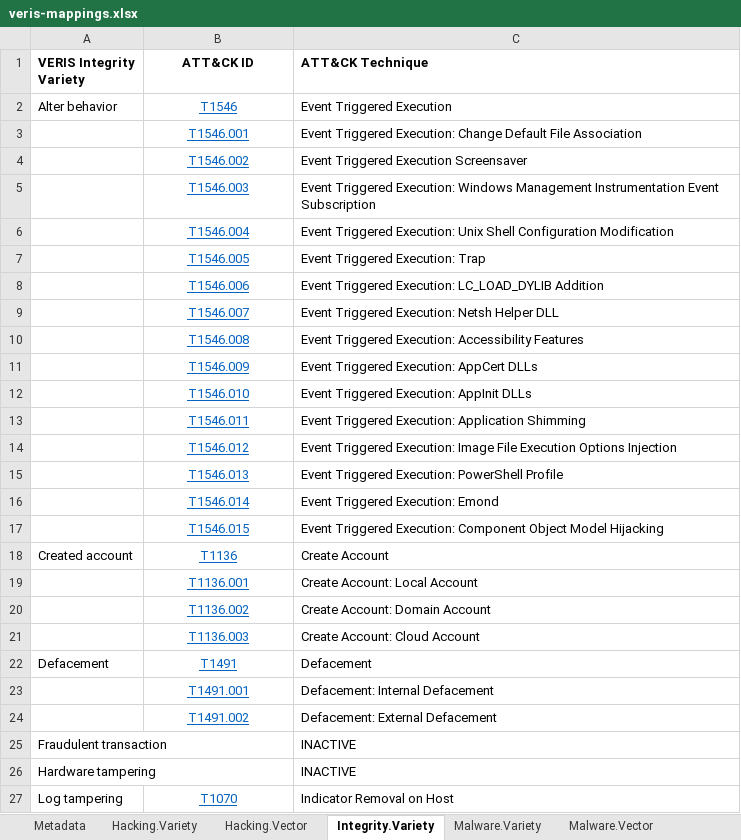
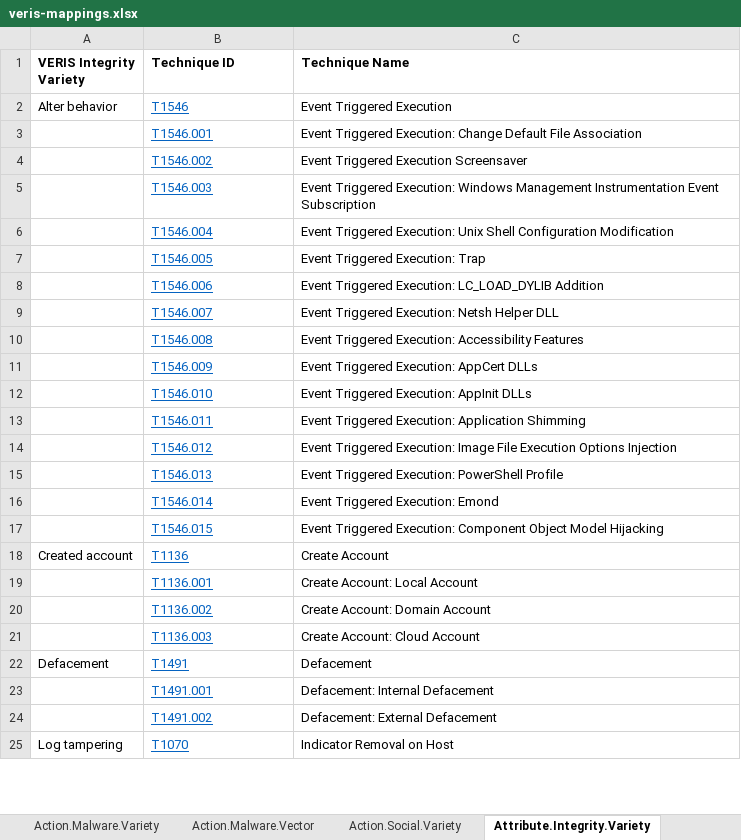
Before and after one commit to center-for-threat-informed-defense/attack_to_veris, an Excel workbook: frameworks/veris/veris-mappings.xlsx, sheet Attribute.Integrity.Variety, drawn as a sheet; only a part is shown; values as stored, in another font and other column widths than the file's, no borders; removed rows and columns are numbered as before the commit, all else as after; the diff covers the shown part only; the diff names each change by its address in the sheet, - before the commit and + after, or states it on an @@ line.

Commit message:
update veris-mappings.xlsx
correct technique IDs or VERIS paths

```diff
--- a/frameworks/veris/veris-mappings.xlsx (sheet Attribute.Integrity.Variety)
+++ b/frameworks/veris/veris-mappings.xlsx (sheet Attribute.Integrity.Variety)
-sheet tab: Integrity.Variety
+sheet tab: Attribute.Integrity.Variety
-sheet tab: Malware.Variety
+sheet tab: Action.Malware.Variety
-sheet tab: Malware.Vector
+sheet tab: Action.Malware.Vector
@@ sheet tab order changed: Action.Malware.Variety | Action.Malware.Vector | Action.Social.Variety | Attribute.Integrity.Variety @@
-B1: ATT&CK ID
+B1: Technique ID
-B1:B24 alignment: center
+B1:B24 alignment: left
-C1: ATT&CK Technique
+C1: Technique Name
-row 25: Fraudulent transaction |  | INACTIVE
-row 26: Hardware tampering |  | INACTIVE
-B25 alignment: center
+B25 alignment: left
```
Also changed, not shown: 5 removed rows and cell formats elsewhere in this sheet, sheet Action.Hacking.Variety, sheet Action.Malware.Variety, sheet Action.Social.Variety, sheet Action.Malware.Vector, sheet Action.Hacking.Vector, sheet Metadata, other sheet tabs.
